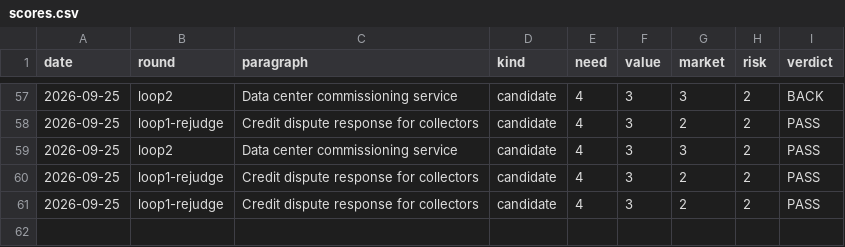
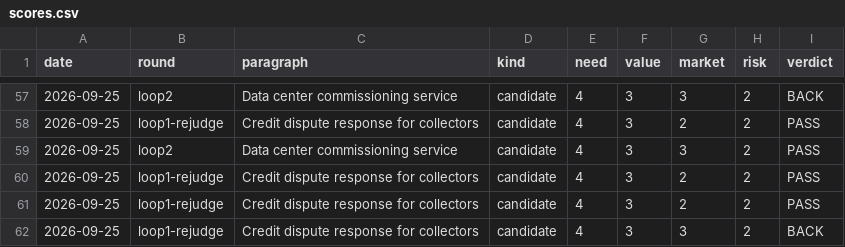
Before and after one commit to veer-sanyal/bdm-venture-concept, a CSV file: scores.csv, drawn as a sheet; only a part is shown, gaps mark what is left out.

```diff
--- a/scores.csv
+++ b/scores.csv
@@ -61 +61,2 @@ date,round,paragraph,kind,need,value,market,risk,verdict
 2026-09-25,loop1-rejudge,Credit dispute response for collectors,candidate,4,3,2,2,PASS
+2026-09-25,loop1-rejudge,Credit dispute response for collectors,candidate,4,3,3,2,BACK
```
Also changed, not shown: 1 other file.
